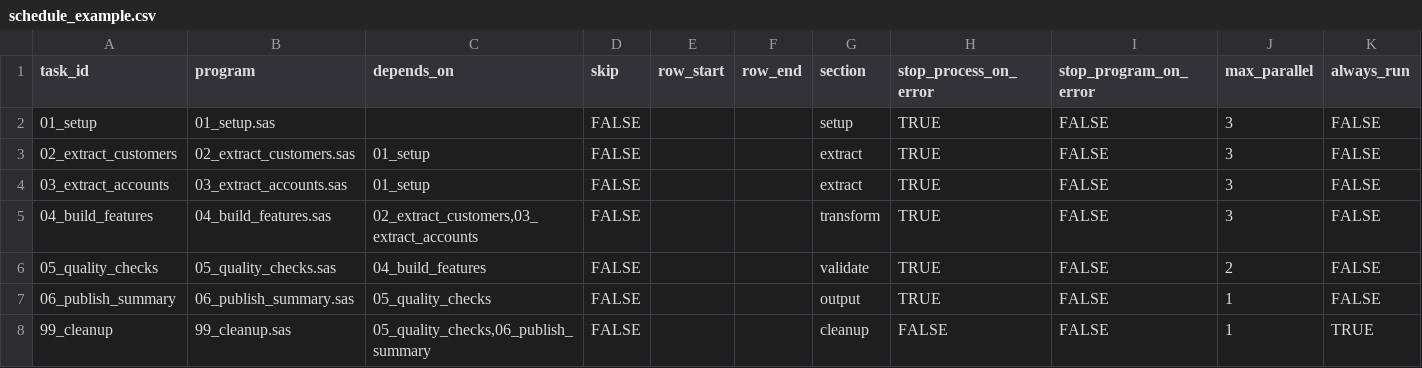
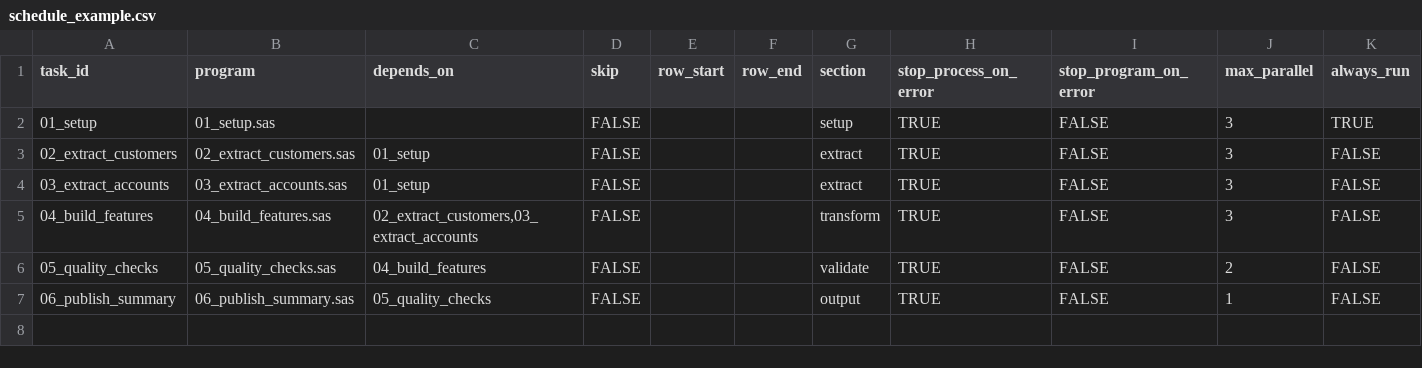
Before and after one commit to daniel-vital-de-alcantara/pysas-toolkit, a CSV file: examples/schedule_example.csv, drawn as a sheet.

Commit message:
Fix shared setup for scheduled programs and case-insensitive watcher SAS files

```diff
--- a/examples/schedule_example.csv
+++ b/examples/schedule_example.csv
@@ -1,3 +1,3 @@
 task_id,program,depends_on,skip,row_start,row_end,section,stop_process_on_error,stop_program_on_error,max_parallel,always_run
-01_setup,01_setup.sas,,FALSE,,,setup,TRUE,FALSE,3,FALSE
+01_setup,01_setup.sas,,FALSE,,,setup,TRUE,FALSE,3,TRUE
 02_extract_customers,02_extract_customers.sas,01_setup,FALSE,,,extract,TRUE,FALSE,3,FALSE
@@ -7,2 +7 @@ task_id,program,depends_on,skip,row_start,row_end,section,stop_process_on_error,
 06_publish_summary,06_publish_summary.sas,05_quality_checks,FALSE,,,output,TRUE,FALSE,1,FALSE
-99_cleanup,99_cleanup.sas,"05_quality_checks,06_publish_summary",FALSE,,,cleanup,FALSE,FALSE,1,TRUE
```
Also changed, not shown: 10 other files.
